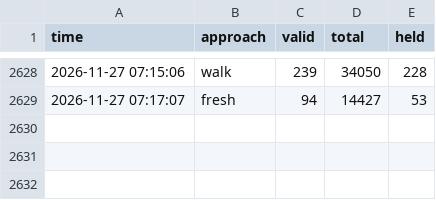
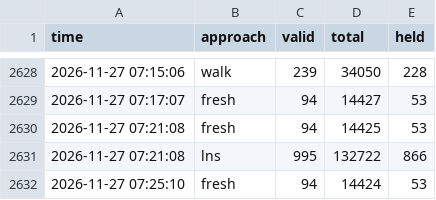
Before and after one commit to Chan-b0b/Santa2026, a CSV file: board/approaches.csv, drawn as a sheet; only a part is shown, gaps mark what is left out; the diff names each change by its address in the sheet, - before the commit and + after, or states it on an @@ line.

Commit message:
board: 총점 132525

```diff
--- a/board/approaches.csv
+++ b/board/approaches.csv
+row 2630: 2026-11-27 07:21:08 | fresh | 94 | 14425 | 53
+row 2631: 2026-11-27 07:21:08 | lns | 995 | 132722 | 866
+row 2632: 2026-11-27 07:25:10 | fresh | 94 | 14424 | 53
```
Also changed, not shown: board/history.csv, board/matrix.csv, 1 other file.
